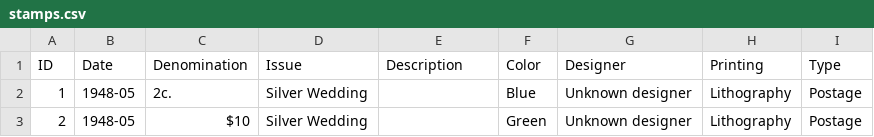
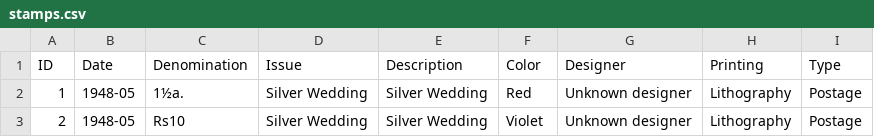
Before and after one commit to stampsfoundation/catalog, a CSV file: data/aden/stamps.csv, drawn as a sheet.

Commit message:
Update stamps.csv

```diff
--- a/data/aden/stamps.csv
+++ b/data/aden/stamps.csv
@@ -1,3 +1,3 @@
 ID,Date,Denomination,Issue,Description,Color,Designer,Printing,Type
-1,1948-05,2c.,Silver Wedding,,Blue,Unknown designer,Lithography,Postage
-2,1948-05,$10,Silver Wedding,,Green,Unknown designer,Lithography,Postage
+1,1948-05,1½a.,Silver Wedding,Silver Wedding,Red,Unknown designer,Lithography,Postage
+2,1948-05,Rs10,Silver Wedding,Silver Wedding,Violet,Unknown designer,Lithography,Postage
```
